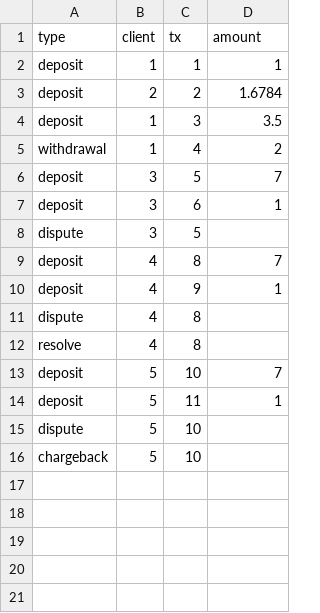
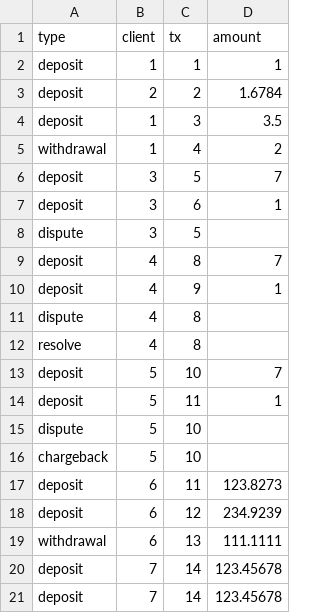
Before and after one commit to mgrand/rust-transaction-processing-example, a CSV file: transactions.csv, drawn as a sheet.

```diff
--- a/transactions.csv
+++ b/transactions.csv
@@ -16 +16,6 @@ dispute   ,     5,10,
 chargeback,     5,10,
+deposit   ,     6,11, 123.8273
+deposit   ,     6,12, 234.9239
+withdrawal,     6,13, 111.1111
+deposit   ,     7,14, 123.45678
+deposit   ,     7,14, 123.45678
```
Also changed, not shown: 2 other files.
